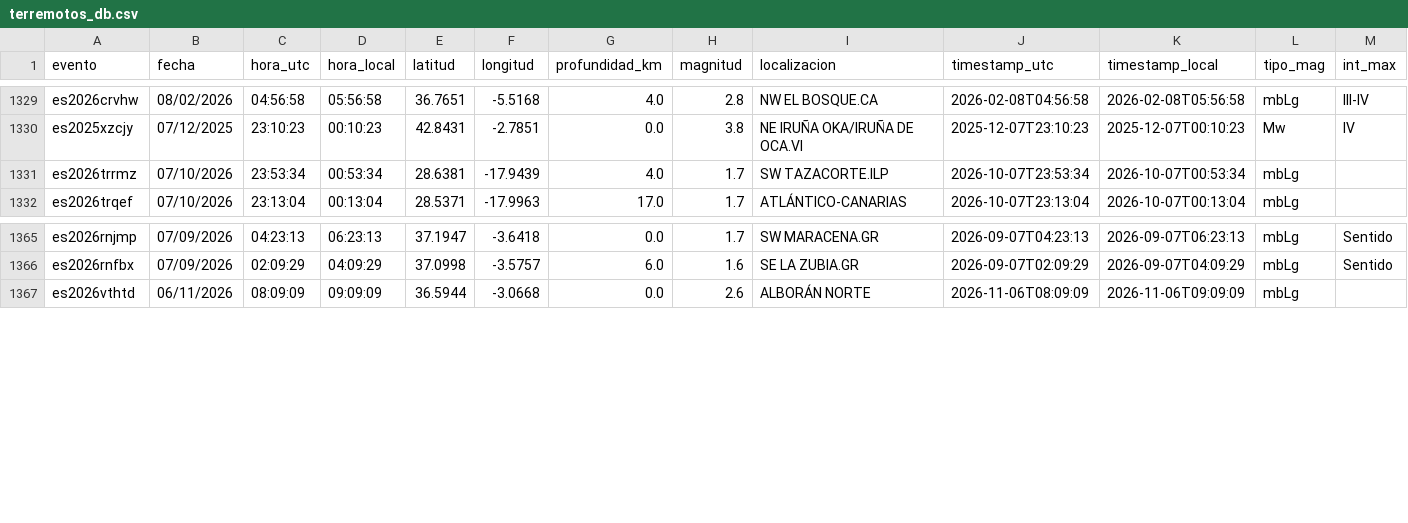
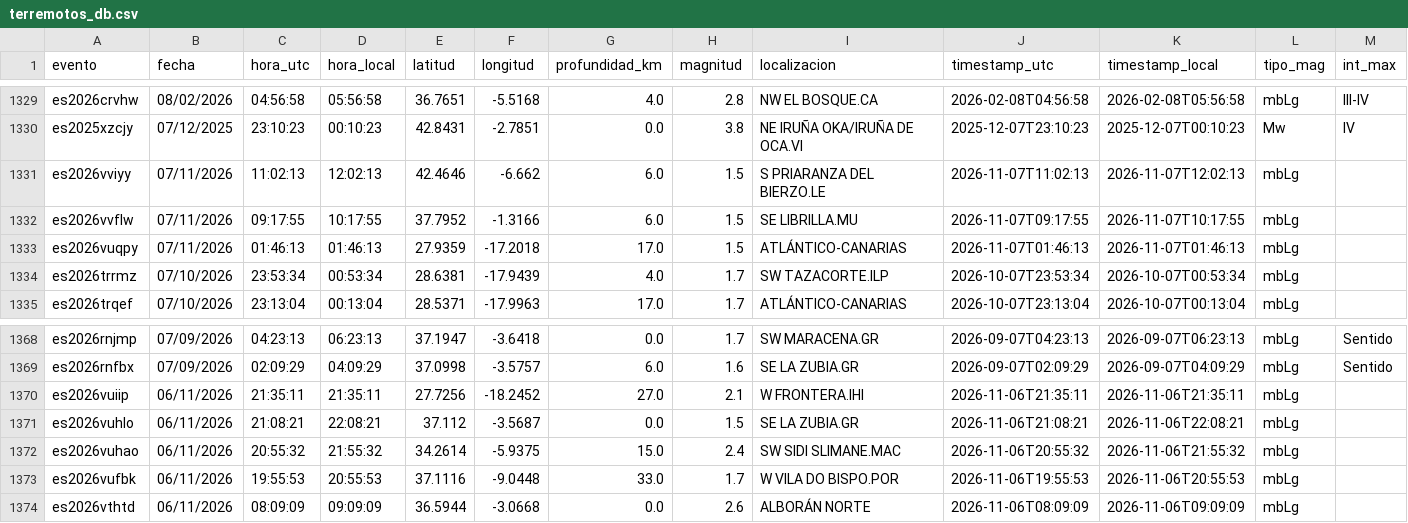
Before and after one commit to rodrigo-j-goncalves/terremotos-dashboard, a CSV file: terremotos_db.csv, drawn as a sheet; only a part is shown, gaps mark what is left out; the diff names each change by its address in the sheet, - before the commit and + after, or states it on an @@ line.

```diff
--- a/terremotos_db.csv
+++ b/terremotos_db.csv
+row 1331: es2026vviyy | 07/11/2026 | 11:02:13 | 12:02:13 | 42.4646 | -6.662 | 6.0 | 1.5 | S PRIARANZA DEL BIERZO.LE | 2026-11-07T11:02:13 | 2026-11-07T12:02:13 | mbLg
+row 1332: es2026vvflw | 07/11/2026 | 09:17:55 | 10:17:55 | 37.7952 | -1.3166 | 6.0 | 1.5 | SE LIBRILLA.MU | 2026-11-07T09:17:55 | 2026-11-07T10:17:55 | mbLg
+row 1333: es2026vuqpy | 07/11/2026 | 01:46:13 | 01:46:13 | 27.9359 | -17.2018 | 17.0 | 1.5 | ATLÁNTICO-CANARIAS | 2026-11-07T01:46:13 | 2026-11-07T01:46:13 | mbLg
+row 1370: es2026vuiip | 06/11/2026 | 21:35:11 | 21:35:11 | 27.7256 | -18.2452 | 27.0 | 2.1 | W FRONTERA.IHI | 2026-11-06T21:35:11 | 2026-11-06T21:35:11 | mbLg
+row 1371: es2026vuhlo | 06/11/2026 | 21:08:21 | 22:08:21 | 37.112 | -3.5687 | 0.0 | 1.5 | SE LA ZUBIA.GR | 2026-11-06T21:08:21 | 2026-11-06T22:08:21 | mbLg
+row 1372: es2026vuhao | 06/11/2026 | 20:55:32 | 21:55:32 | 34.2614 | -5.9375 | 15.0 | 2.4 | SW SIDI SLIMANE.MAC | 2026-11-06T20:55:32 | 2026-11-06T21:55:32 | mbLg
+row 1373: es2026vufbk | 06/11/2026 | 19:55:53 | 20:55:53 | 37.1116 | -9.0448 | 33.0 | 1.7 | W VILA DO BISPO.POR | 2026-11-06T19:55:53 | 2026-11-06T20:55:53 | mbLg
```
